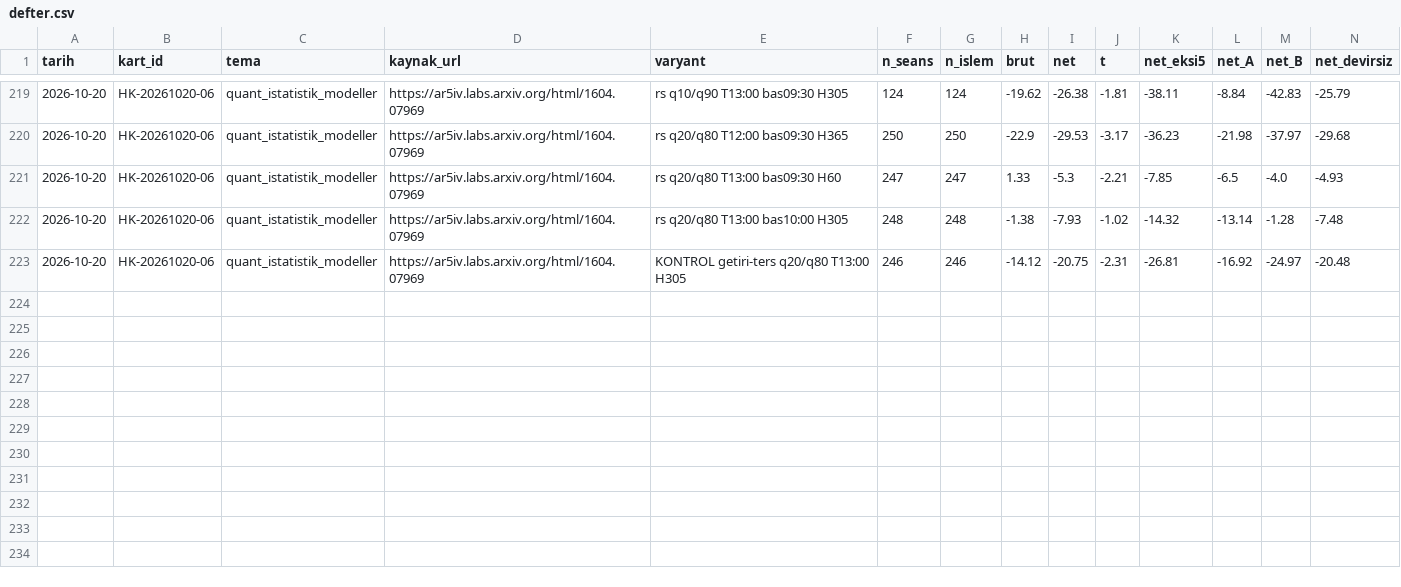
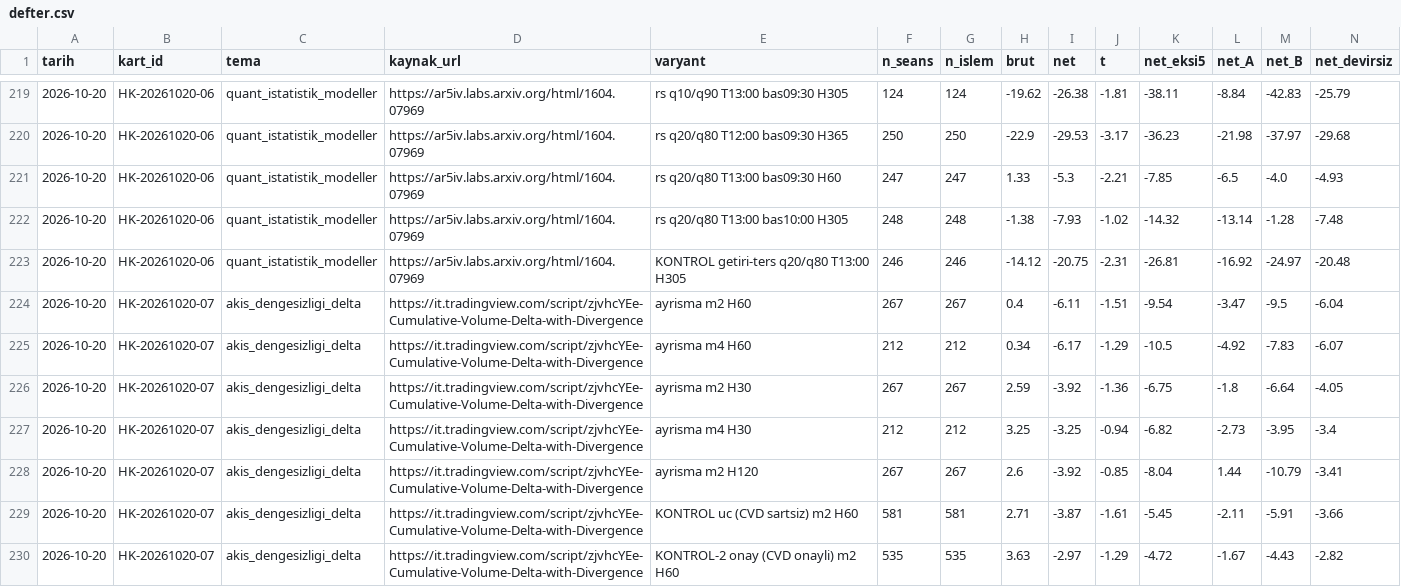
Before and after one commit to Soydan73/xu30-strateji-arastirma, a CSV file: defter.csv, drawn as a sheet; only a part is shown, gaps mark what is left out; rows hold the shown columns only; the diff names each change by its address in the sheet, - before the commit and + after, or states it on an @@ line.

```diff
--- a/defter.csv
+++ b/defter.csv
+row 224: 2026-10-20 | HK-20261020-07 | akis_dengesizligi_delta | https://it.tradingview.com/script/zjvhcYEe-Cumulative-Volume-Delta-with-Divergence | ayrisma m2 H60 | 267 | 267 | 0.4 | -6.11 | -1.51 | -9.54 | -3.47 | -9.5 | -6.04
+row 225: 2026-10-20 | HK-20261020-07 | akis_dengesizligi_delta | https://it.tradingview.com/script/zjvhcYEe-Cumulative-Volume-Delta-with-Divergence | ayrisma m4 H60 | 212 | 212 | 0.34 | -6.17 | -1.29 | -10.5 | -4.92 | -7.83 | -6.07
+row 226: 2026-10-20 | HK-20261020-07 | akis_dengesizligi_delta | https://it.tradingview.com/script/zjvhcYEe-Cumulative-Volume-Delta-with-Divergence | ayrisma m2 H30 | 267 | 267 | 2.59 | -3.92 | -1.36 | -6.75 | -1.8 | -6.64 | -4.05
+row 227: 2026-10-20 | HK-20261020-07 | akis_dengesizligi_delta | https://it.tradingview.com/script/zjvhcYEe-Cumulative-Volume-Delta-with-Divergence | ayrisma m4 H30 | 212 | 212 | 3.25 | -3.25 | -0.94 | -6.82 | -2.73 | -3.95 | -3.4
+row 228: 2026-10-20 | HK-20261020-07 | akis_dengesizligi_delta | https://it.tradingview.com/script/zjvhcYEe-Cumulative-Volume-Delta-with-Divergence | ayrisma m2 H120 | 267 | 267 | 2.6 | -3.92 | -0.85 | -8.04 | 1.44 | -10.79 | -3.41
+row 229: 2026-10-20 | HK-20261020-07 | akis_dengesizligi_delta | https://it.tradingview.com/script/zjvhcYEe-Cumulative-Volume-Delta-with-Divergence | KONTROL uc (CVD sartsiz) m2 H60 | 581 | 581 | 2.71 | -3.87 | -1.61 | -5.45 | -2.11 | -5.91 | -3.66
+row 230: 2026-10-20 | HK-20261020-07 | akis_dengesizligi_delta | https://it.tradingview.com/script/zjvhcYEe-Cumulative-Volume-Delta-with-Divergence | KONTROL-2 onay (CVD onayli) m2 H60 | 535 | 535 | 3.63 | -2.97 | -1.29 | -4.72 | -1.67 | -4.43 | -2.82
```
Also changed, not shown: havuz.csv, 4 other files.
